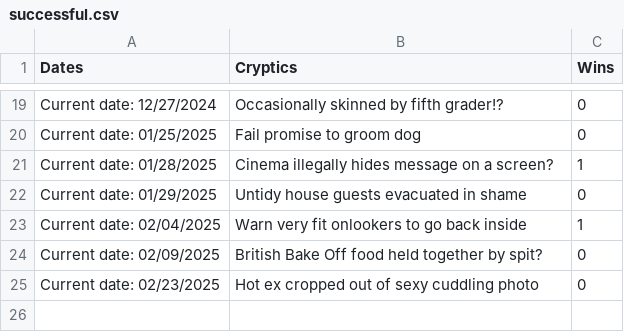
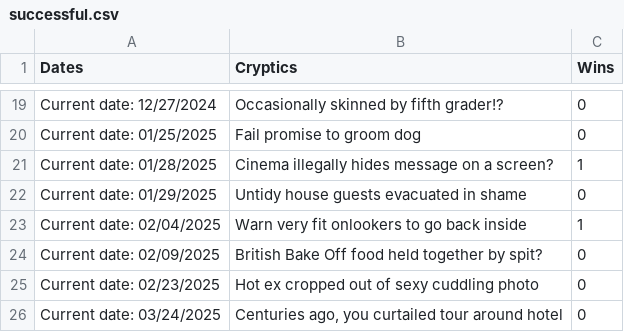
Before and after one commit to SidSrinivasan05/minute-cryptic-bot, a CSV file: successful.csv, drawn as a sheet; only a part is shown, gaps mark what is left out; the diff names each change by its address in the sheet, - before the commit and + after, or states it on an @@ line.

```diff
--- a/successful.csv
+++ b/successful.csv
+row 26: Current date: 03/24/2025 | Centuries ago, you curtailed tour around hotel | 0
```
Also changed, not shown: 2 other files.
